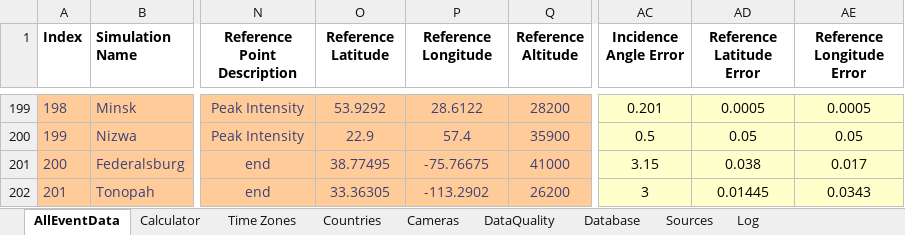
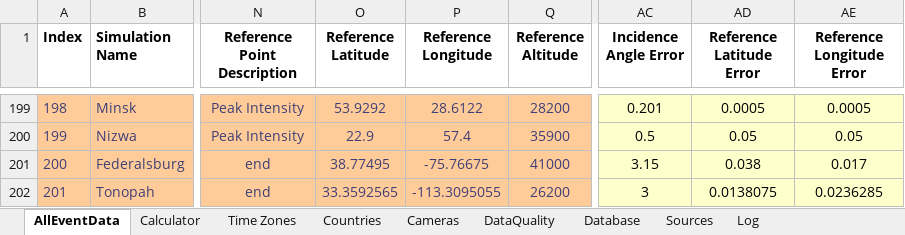
Before and after one commit to strewnify/strewnlab, an Excel workbook: AllEventData.xlsx, sheet AllEventData, drawn as a sheet; only a part is shown, gaps mark what is left out; values as stored, in another font and other column widths than the file's, no borders; the diff names each change by its address in the sheet, - before the commit and + after, or states it on an @@ line.

```diff
--- a/AllEventData.xlsx (sheet AllEventData)
+++ b/AllEventData.xlsx (sheet AllEventData)
-O202 (Reference Latitude): 33.36305
+O202 (Reference Latitude): 33.3592565
-P202 (Reference Longitude): -113.2902
+P202 (Reference Longitude): -113.3095055
-AD202 (Reference Latitude Error): 0.01445
+AD202 (Reference Latitude Error): 0.0138075
-AE202 (Reference Longitude Error): 0.0343
+AE202 (Reference Longitude Error): 0.0236285
```
Also changed, not shown: 13 other files.
